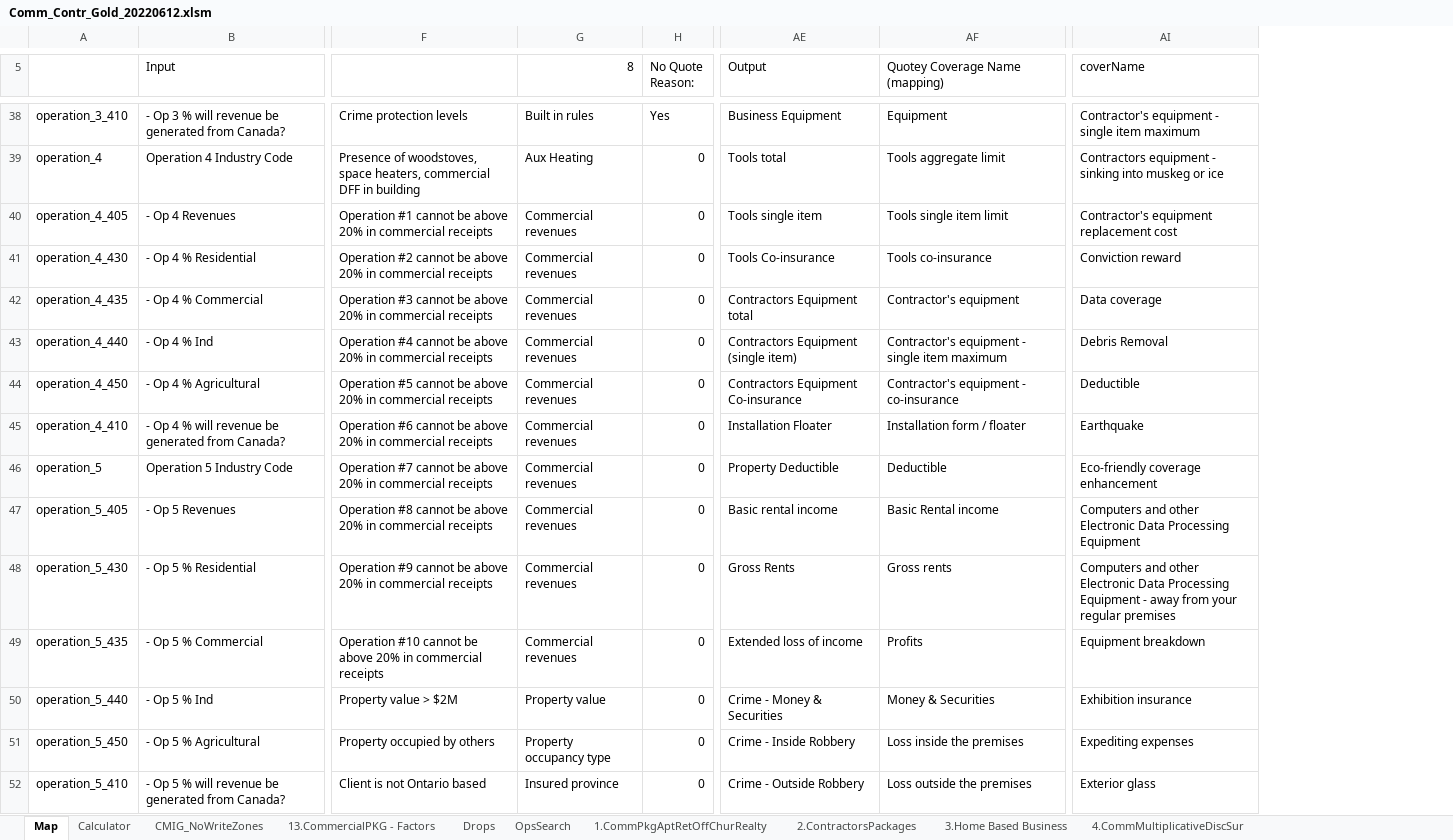
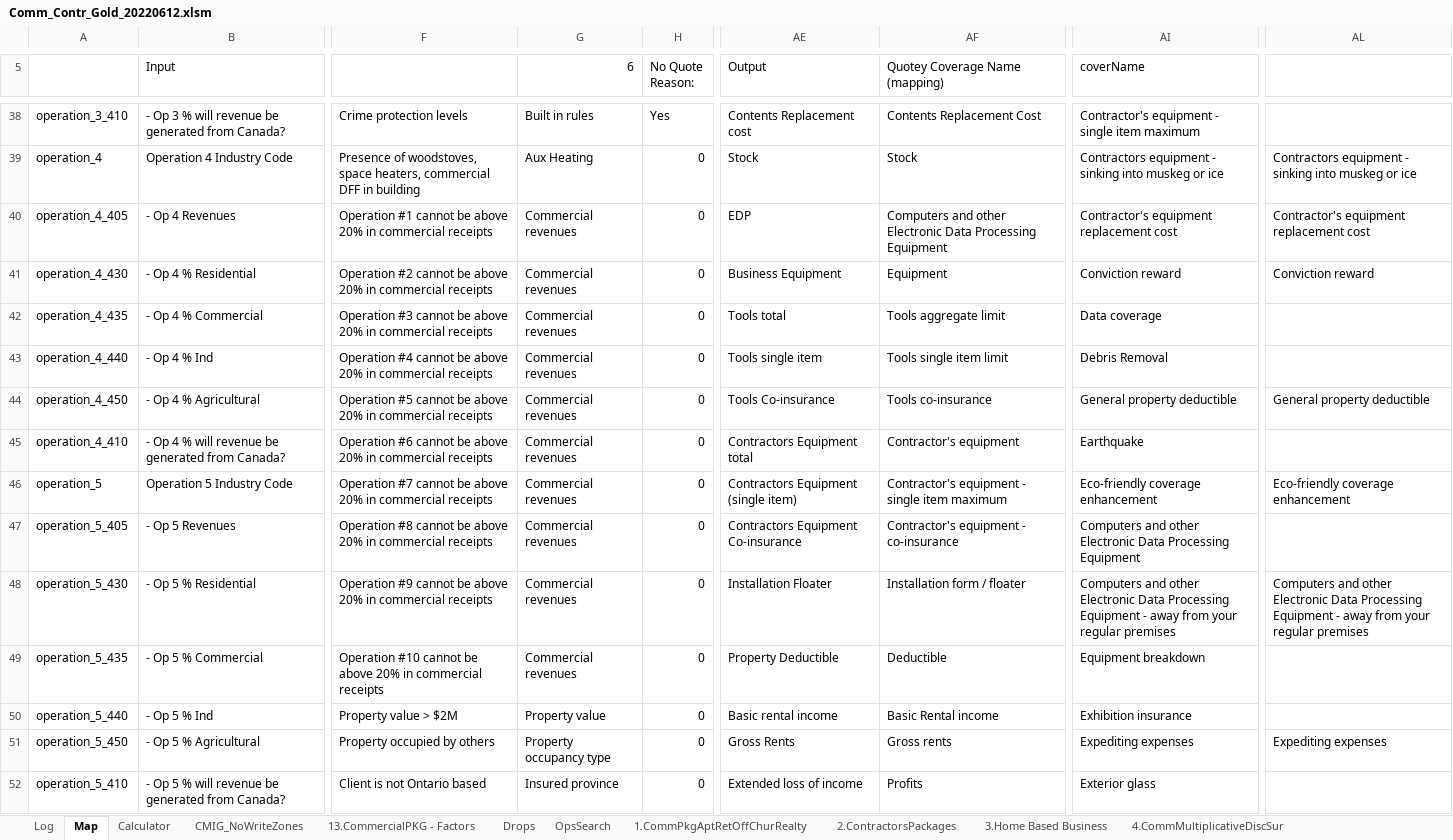
Before and after one commit to Quotey-Dev/service-excel-api, an Excel workbook: ExcelFiles/Comm_Contr_Gold_20220612.xlsm, sheet Map, drawn as a sheet; only a part is shown, gaps mark what is left out; values as stored, in another font and other column widths than the file's, no cell formats; conditional formats not drawn; the diff covers the shown part only; the diff names each change by its address in the sheet, - before the commit and + after, or states it on an @@ line.

```diff
--- a/ExcelFiles/Comm_Contr_Gold_20220612.xlsm (sheet Map)
+++ b/ExcelFiles/Comm_Contr_Gold_20220612.xlsm (sheet Map)
+sheet tab: Log
+column AL, rows 39-51: Contractors equipment - sinking into muskeg or ice | Contractor's equipment replacement cost | Conviction reward |  |  | General property deductible |  | Eco-friendly coverage enhancement |  | Computers and other Electronic Data Processing Equipment - away from your regular premises |  |  | Expediting expenses
-G5: 8
+G5: 6
-AE38 (Output): Business Equipment
+AE38 (Output): Contents Replacement cost
-AF38 (Quotey Coverage Name (mapping)): Equipment
+AF38 (Quotey Coverage Name (mapping)): Contents Replacement Cost
-AE39 (Output): Tools total
+AE39 (Output): Stock
-AF39 (Quotey Coverage Name (mapping)): Tools aggregate limit
+AF39 (Quotey Coverage Name (mapping)): Stock
-AE40 (Output): Tools single item
+AE40 (Output): EDP
-AF40 (Quotey Coverage Name (mapping)): Tools single item limit
+AF40 (Quotey Coverage Name (mapping)): Computers and other Electronic Data Processing Equipment
-AE41 (Output): Tools Co-insurance
+AE41 (Output): Business Equipment
-AF41 (Quotey Coverage Name (mapping)): Tools co-insurance
+AF41 (Quotey Coverage Name (mapping)): Equipment
-AE42 (Output): Contractors Equipment total
+AE42 (Output): Tools total
-AF42 (Quotey Coverage Name (mapping)): Contractor's equipment
+AF42 (Quotey Coverage Name (mapping)): Tools aggregate limit
-AE43 (Output): Contractors Equipment (single item)
+AE43 (Output): Tools single item
-AF43 (Quotey Coverage Name (mapping)): Contractor's equipment - single item maximum
+AF43 (Quotey Coverage Name (mapping)): Tools single item limit
-AE44 (Output): Contractors Equipment Co-insurance
+AE44 (Output): Tools Co-insurance
-AF44 (Quotey Coverage Name (mapping)): Contractor's equipment - co-insurance
+AF44 (Quotey Coverage Name (mapping)): Tools co-insurance
-AI44 (coverName): Deductible
+AI44 (coverName): General property deductible
-AE45 (Output): Installation Floater
+AE45 (Output): Contractors Equipment total
-AF45 (Quotey Coverage Name (mapping)): Installation form / floater
+AF45 (Quotey Coverage Name (mapping)): Contractor's equipment
-AE46 (Output): Property Deductible
+AE46 (Output): Contractors Equipment (single item)
-AF46 (Quotey Coverage Name (mapping)): Deductible
+AF46 (Quotey Coverage Name (mapping)): Contractor's equipment - single item maximum
-AE47 (Output): Basic rental income
+AE47 (Output): Contractors Equipment Co-insurance
-AF47 (Quotey Coverage Name (mapping)): Basic Rental income
+AF47 (Quotey Coverage Name (mapping)): Contractor's equipment - co-insurance
-AE48 (Output): Gross Rents
+AE48 (Output): Installation Floater
-AF48 (Quotey Coverage Name (mapping)): Gross rents
+AF48 (Quotey Coverage Name (mapping)): Installation form / floater
-AE49 (Output): Extended loss of income
+AE49 (Output): Property Deductible
-AF49 (Quotey Coverage Name (mapping)): Profits
+AF49 (Quotey Coverage Name (mapping)): Deductible
-AE50 (Output): Crime - Money & Securities
+AE50 (Output): Basic rental income
-AF50 (Quotey Coverage Name (mapping)): Money & Securities
+AF50 (Quotey Coverage Name (mapping)): Basic Rental income
-AE51 (Output): Crime - Inside Robbery
+AE51 (Output): Gross Rents
-AF51 (Quotey Coverage Name (mapping)): Loss inside the premises
+AF51 (Quotey Coverage Name (mapping)): Gross rents
-AE52 (Output): Crime - Outside Robbery
+AE52 (Output): Extended loss of income
-AF52 (Quotey Coverage Name (mapping)): Loss outside the premises
+AF52 (Quotey Coverage Name (mapping)): Profits
```
Also changed, not shown: other rows of this sheet, sheet Calculator, cell formats, formulas that keep their value, ExcelFiles/Comm_Contractor_20220509.xlsm, 2 other files.
